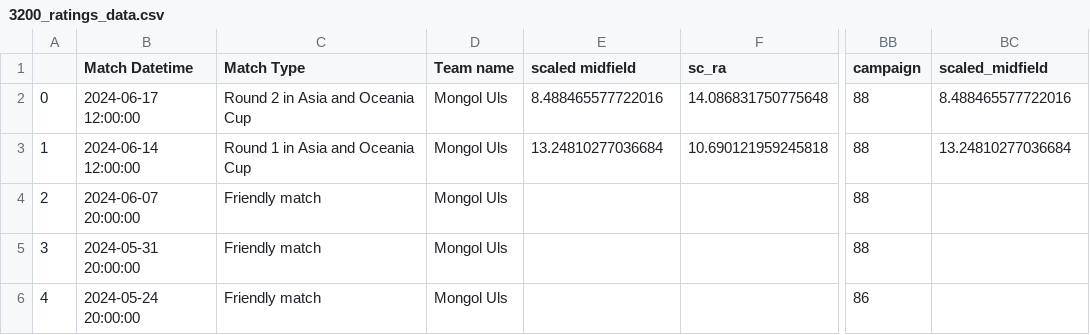
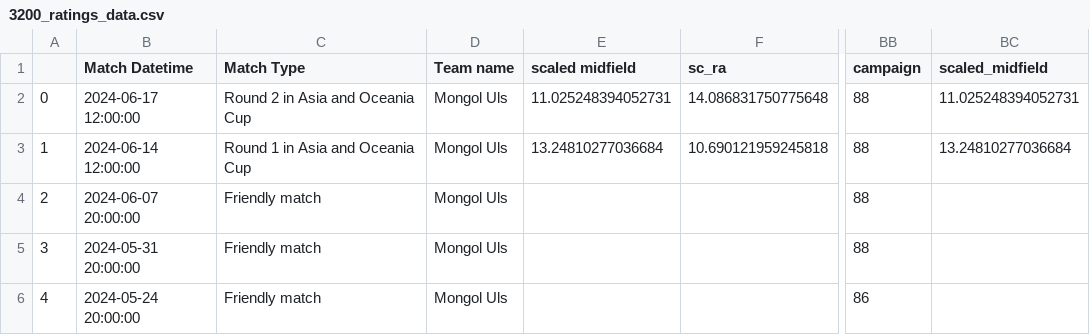
Before and after one commit to morgothsvoidpointer/kcirttah, a CSV file: 3200_ratings_data.csv, drawn as a sheet; only a part is shown, gaps mark what is left out; the diff names each change by its address in the sheet, - before the commit and + after, or states it on an @@ line.

Commit message:
committing files

```diff
--- a/3200_ratings_data.csv
+++ b/3200_ratings_data.csv
-E2 (scaled midfield): 8.488465577722016
+E2 (scaled midfield): 11.025248394052731
-BC2 (scaled_midfield): 8.488465577722016
+BC2 (scaled_midfield): 11.025248394052731
```
